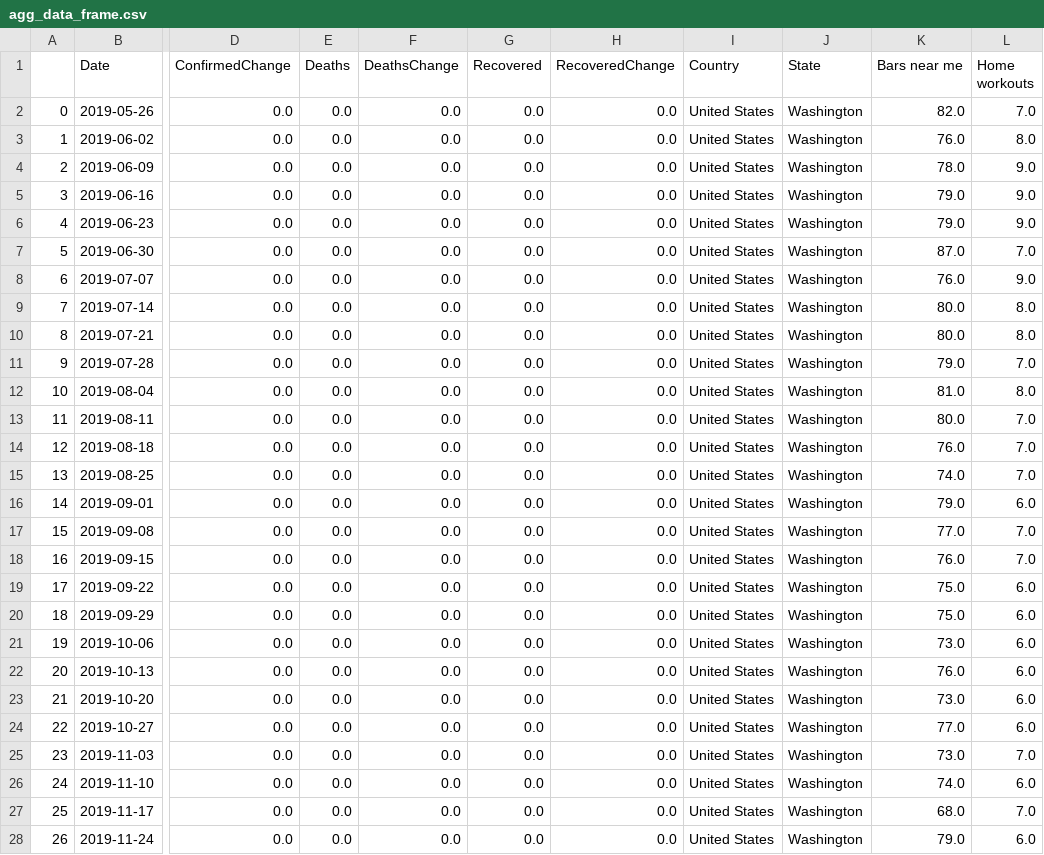
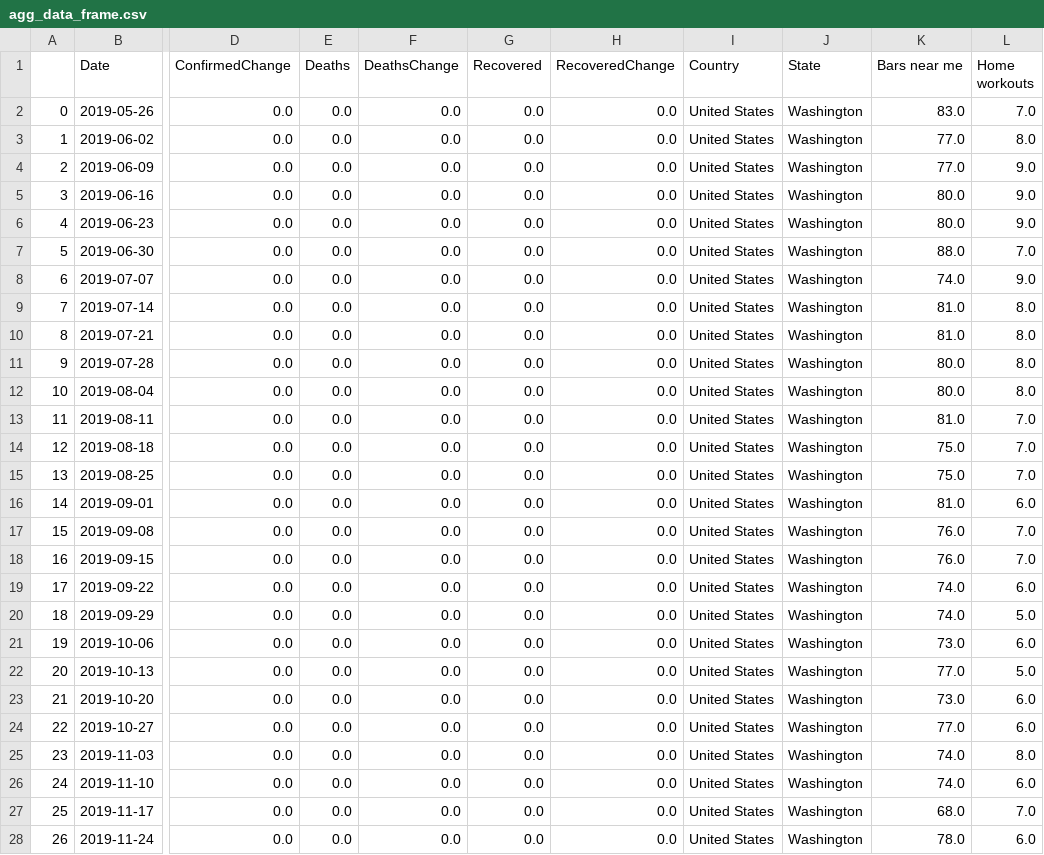
Before and after one commit to TaraWilson17/CoronavirusLifestyleImpacts, a CSV file: coronavirus_lifestyle_impacts/agg_data_frame.csv, drawn as a sheet; only a part is shown, gaps mark what is left out; the diff covers the shown part only; the diff names each change by its address in the sheet, - before the commit and + after, or states it on an @@ line.

```diff
--- a/coronavirus_lifestyle_impacts/agg_data_frame.csv
+++ b/coronavirus_lifestyle_impacts/agg_data_frame.csv
-K2 (Bars near me): 82.0
+K2 (Bars near me): 83.0
-K3 (Bars near me): 76.0
+K3 (Bars near me): 77.0
-K4 (Bars near me): 78.0
+K4 (Bars near me): 77.0
-K5:K6 (Bars near me): 79.0
+K5:K6 (Bars near me): 80.0
-K7 (Bars near me): 87.0
+K7 (Bars near me): 88.0
-K8 (Bars near me): 76.0
+K8 (Bars near me): 74.0
-K9:K10 (Bars near me): 80.0
+K9:K10 (Bars near me): 81.0
-K11 (Bars near me): 79.0
+K11 (Bars near me): 80.0
-L11 (Home workouts): 7.0
+L11 (Home workouts): 8.0
-K12 (Bars near me): 81.0
+K12 (Bars near me): 80.0
-K13 (Bars near me): 80.0
+K13 (Bars near me): 81.0
-K14 (Bars near me): 76.0
+K14 (Bars near me): 75.0
-K15 (Bars near me): 74.0
+K15 (Bars near me): 75.0
-K16 (Bars near me): 79.0
+K16 (Bars near me): 81.0
-K17 (Bars near me): 77.0
+K17 (Bars near me): 76.0
-K19:K20 (Bars near me): 75.0
+K19:K20 (Bars near me): 74.0
-L20 (Home workouts): 6.0
+L20 (Home workouts): 5.0
-K22 (Bars near me): 76.0
+K22 (Bars near me): 77.0
-L22 (Home workouts): 6.0
+L22 (Home workouts): 5.0
-K25 (Bars near me): 73.0
+K25 (Bars near me): 74.0
-L25 (Home workouts): 7.0
+L25 (Home workouts): 8.0
-K28 (Bars near me): 79.0
+K28 (Bars near me): 78.0
```
Also changed, not shown: 90 edited cells elsewhere in this file, 2 other files.
